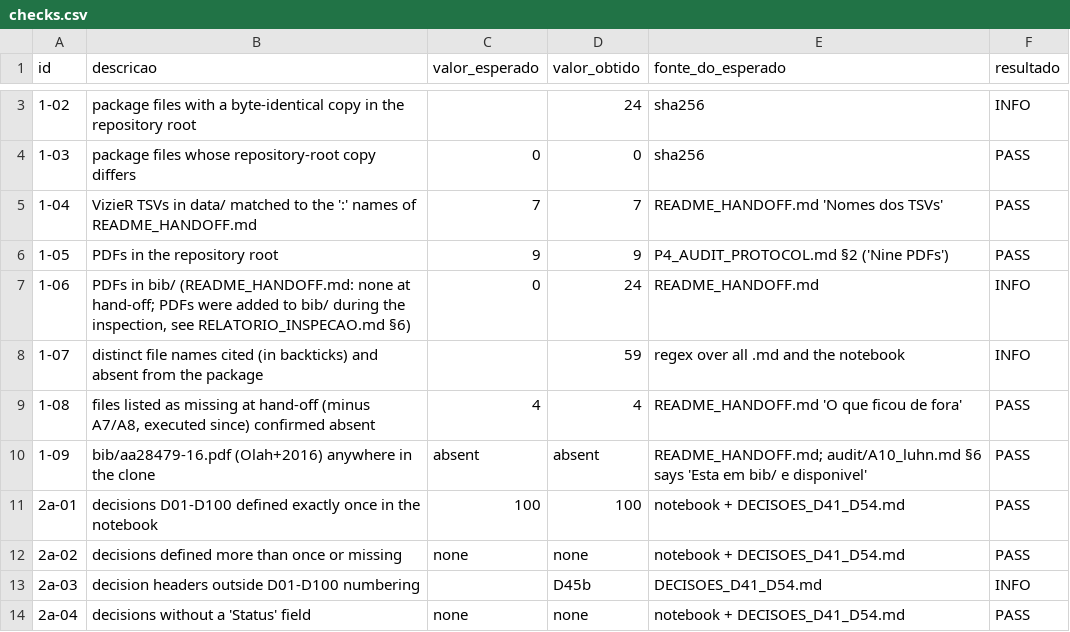
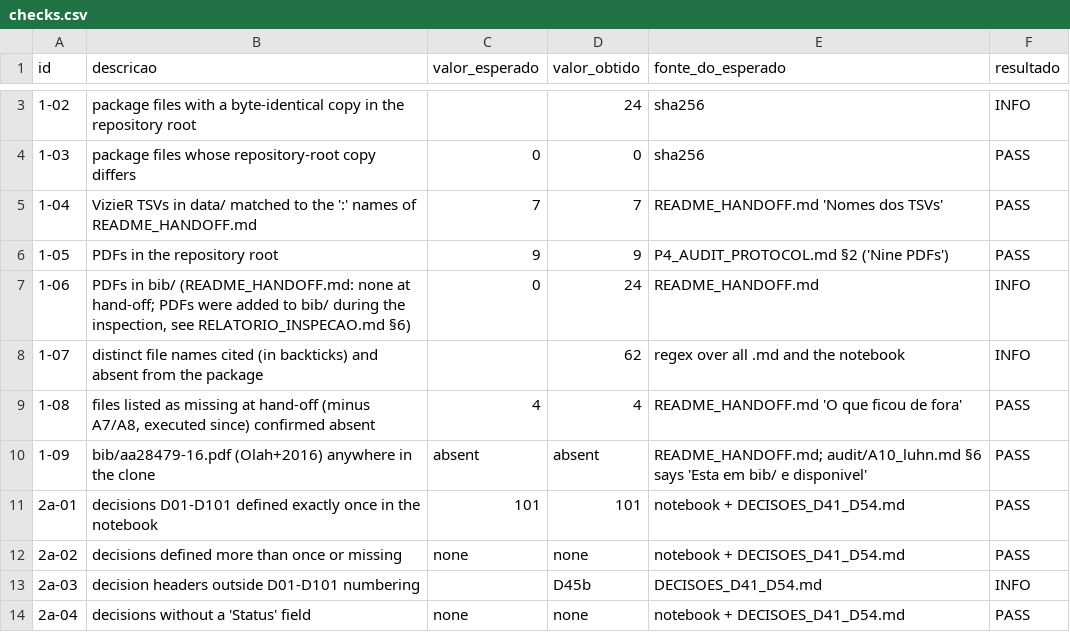
Before and after one commit to gpefitura-web/P4, a CSV file: P4/inspecao/checks.csv, drawn as a sheet; only a part is shown, gaps mark what is left out; the diff covers the shown part only.

```diff
--- a/P4/inspecao/checks.csv
+++ b/P4/inspecao/checks.csv
@@ -7,8 +7,8 @@ id,descricao,valor_esperado,valor_obtido,fonte_do_esperado,resultado
 1-06,"PDFs in bib/ (README_HANDOFF.md: none at hand-off; PDFs were added to bib/ during the inspection, see RELATORIO_INSPECAO.md §6)",0,24,README_HANDOFF.md,INFO
-1-07,distinct file names cited (in backticks) and absent from the package,,59,regex over all .md and the notebook,INFO
+1-07,distinct file names cited (in backticks) and absent from the package,,62,regex over all .md and the notebook,INFO
 1-08,"files listed as missing at hand-off (minus A7/A8, executed since) confirmed absent",4,4,README_HANDOFF.md 'O que ficou de fora',PASS
 1-09,bib/aa28479-16.pdf (Olah+2016) anywhere in the clone,absent,absent,README_HANDOFF.md; audit/A10_luhn.md §6 says 'Esta em bib/ e disponivel',PASS
-2a-01,decisions D01-D100 defined exactly once in the notebook,100,100,notebook + DECISOES_D41_D54.md,PASS
+2a-01,decisions D01-D101 defined exactly once in the notebook,101,101,notebook + DECISOES_D41_D54.md,PASS
 2a-02,decisions defined more than once or missing,none,none,notebook + DECISOES_D41_D54.md,PASS
-2a-03,decision headers outside D01-D100 numbering,,D45b,DECISOES_D41_D54.md,INFO
+2a-03,decision headers outside D01-D101 numbering,,D45b,DECISOES_D41_D54.md,INFO
 2a-04,decisions without a 'Status' field,none,none,notebook + DECISOES_D41_D54.md,PASS
```
Also changed, not shown: 5 added rows and 3 edited cells elsewhere in this file, 11 other files.
